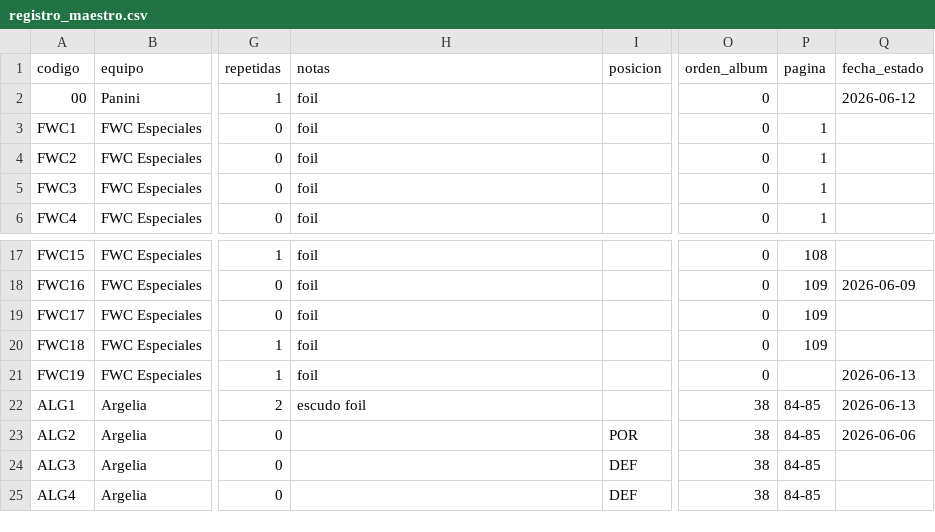
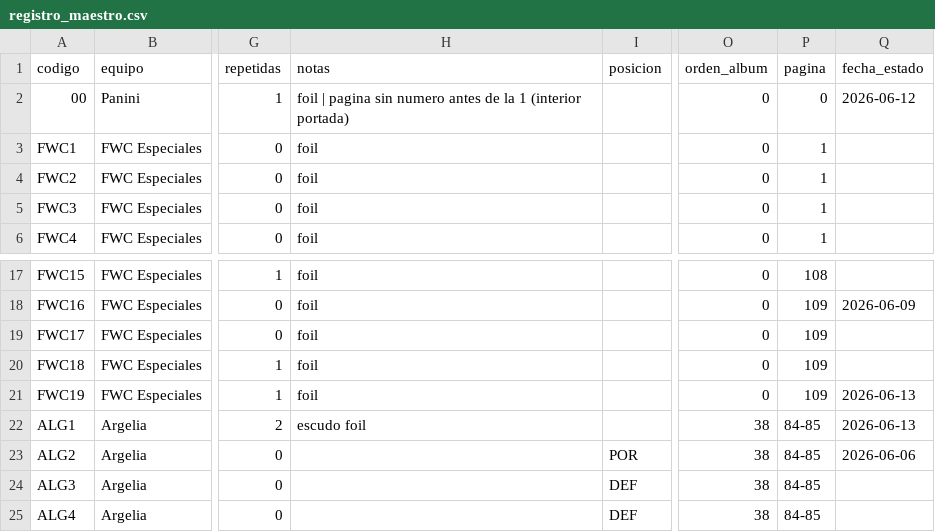
Before and after one commit to BorisTapiaV/album-mundial-2026, a CSV file: registro_maestro.csv, drawn as a sheet; only a part is shown, gaps mark what is left out; the diff names each change by its address in the sheet, - before the commit and + after, or states it on an @@ line.

```diff
--- a/registro_maestro.csv
+++ b/registro_maestro.csv
-H2 (notas): foil
+H2 (notas): foil | pagina sin numero antes de la 1 (interior portada)
-P2 (pagina): (empty)
+P2 (pagina): 0
-P21 (pagina): (empty)
+P21 (pagina): 109
```
Also changed, not shown: 4 other files.
